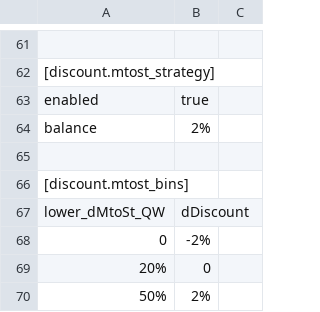
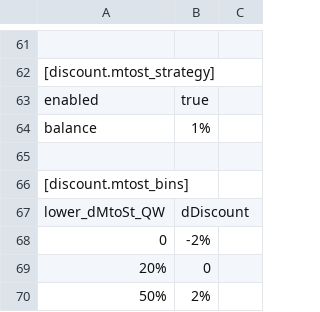
Before and after one commit to anton-shmargunov/Discount-manager, a CSV file: configs/strategies/strategies.v1.csv, drawn as a sheet; only a part is shown, gaps mark what is left out; the diff names each change by its address in the sheet, - before the commit and + after, or states it on an @@ line.

```diff
--- a/configs/strategies/strategies.v1.csv
+++ b/configs/strategies/strategies.v1.csv
-B64: 2%
+B64: 1%
```
Also changed, not shown: 4 other files.
